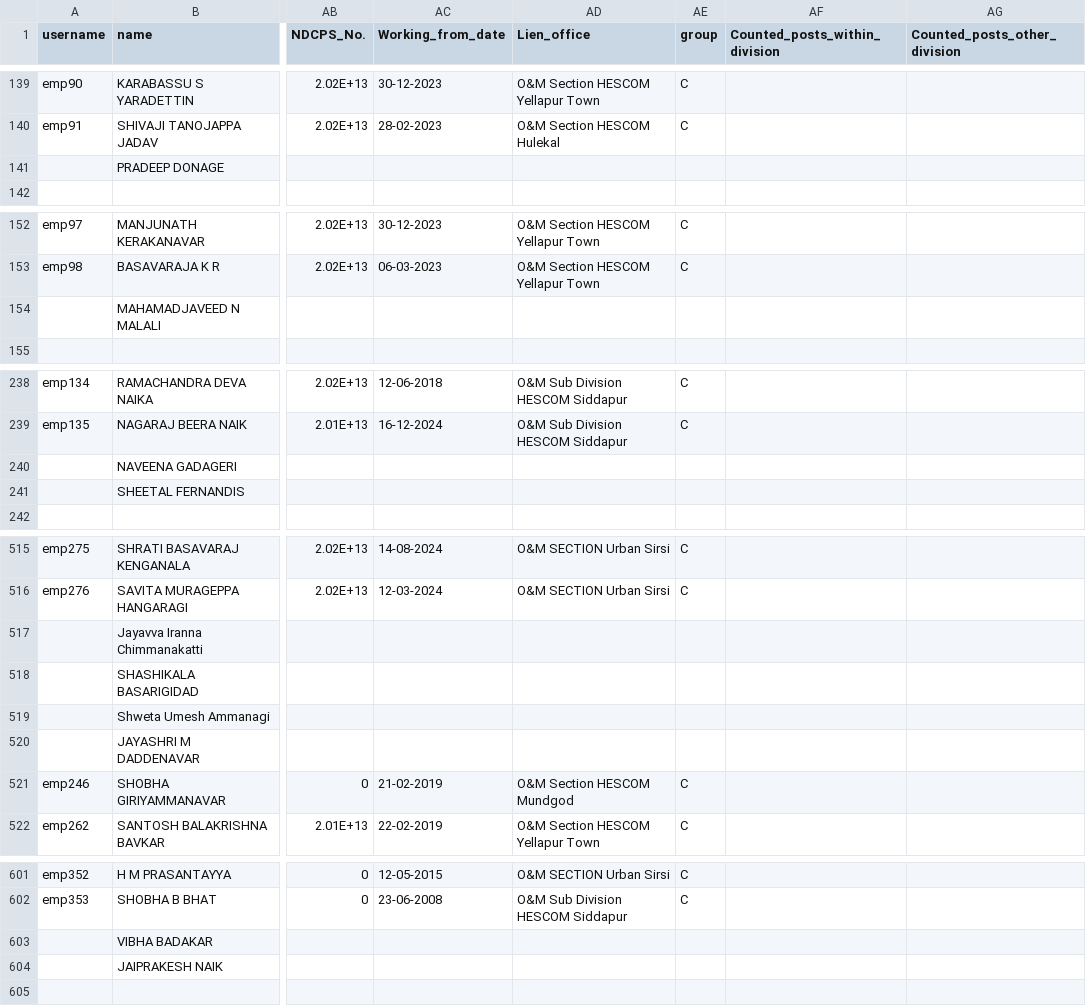
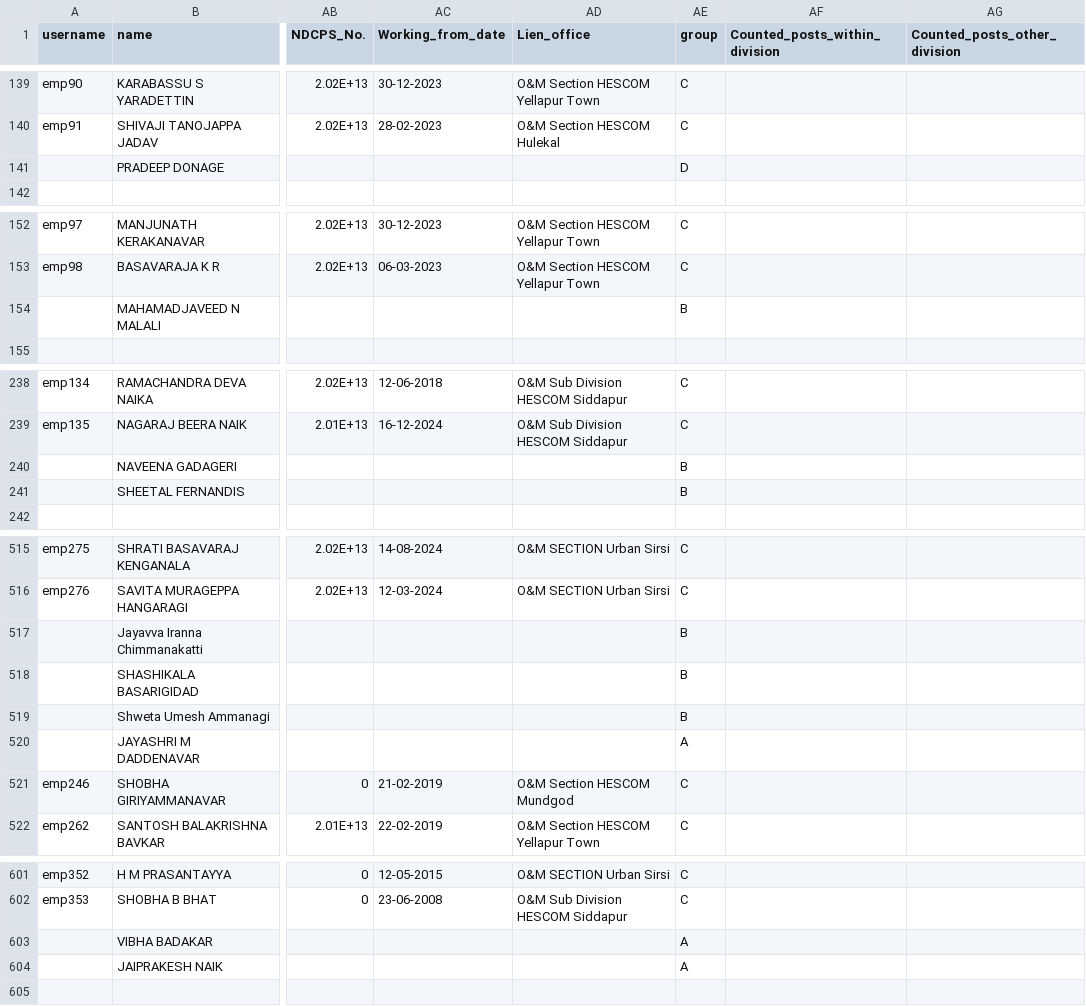
Before and after one commit to hescomsalary1-sudo/salary-data, a CSV file: employee.csv, drawn as a sheet; only a part is shown, gaps mark what is left out; the diff covers the shown part only; the diff names each change by its address in the sheet, - before the commit and + after, or states it on an @@ line.

Commit message:
Update employee.csv

```diff
--- a/employee.csv
+++ b/employee.csv
-AE141 (group): (empty)
+AE141 (group): D
-AE154 (group): (empty)
+AE154 (group): B
-AE240:AE241 (group): (empty)
+AE240:AE241 (group): B
-AE517:AE519 (group): (empty)
+AE517:AE519 (group): B
-AE520 (group): (empty)
+AE520 (group): A
-AE603:AE604 (group): (empty)
+AE603:AE604 (group): A
```
Also changed, not shown: 2 edited cells elsewhere in this file.
